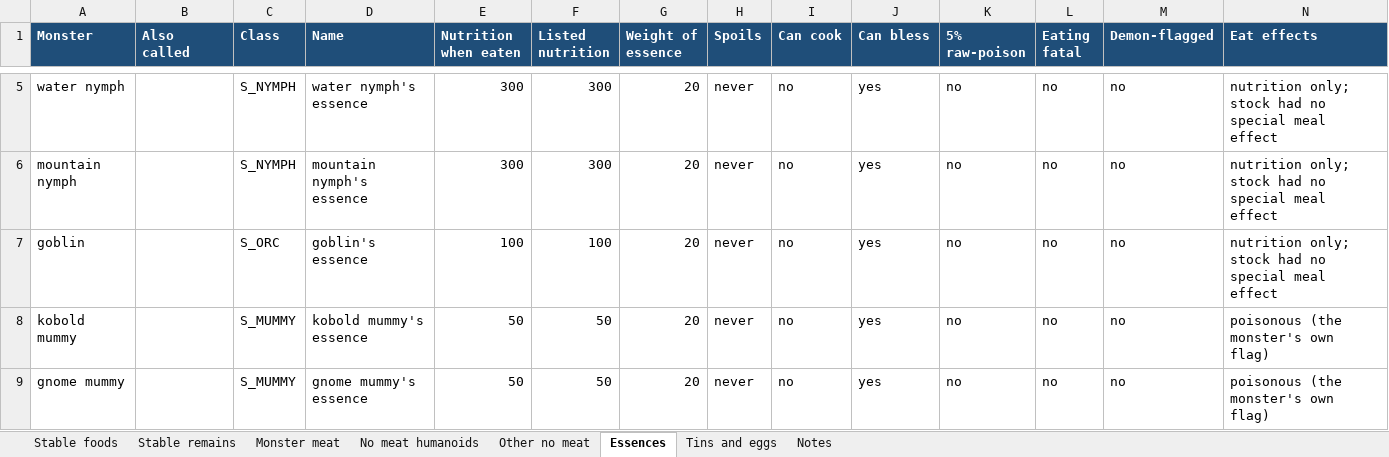
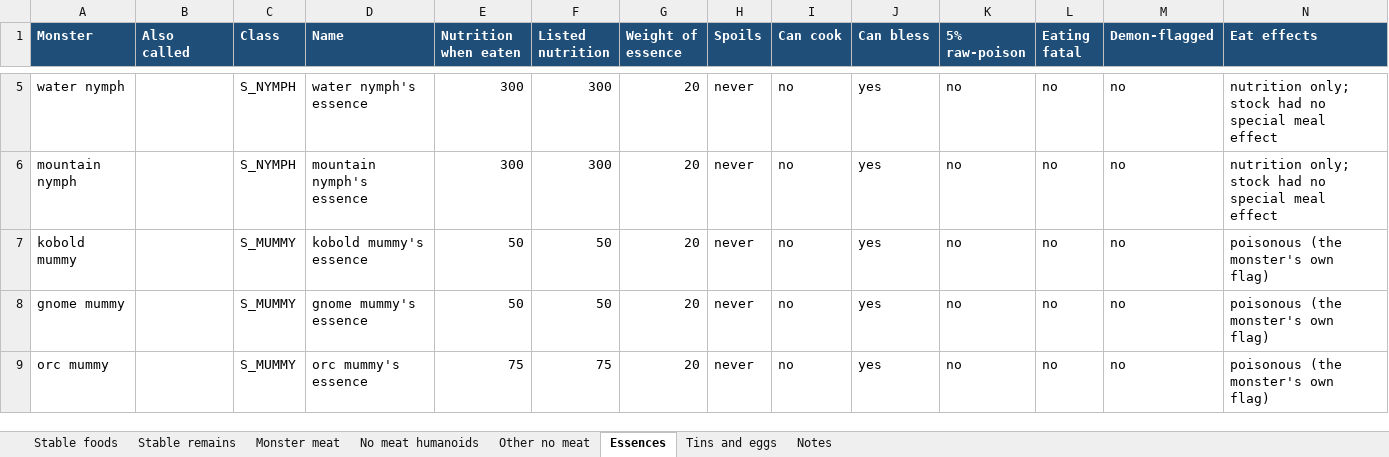
Before and after one commit to NetHack/NetHack, an Excel workbook: docs/RighteousHack_Food.xlsx, sheet Essences, drawn as a sheet; only a part is shown, gaps mark what is left out; the shorter side is filled out with more unchanged rows; values as stored, in another font and other column widths than the file's, no borders; table styles not drawn; rows hold the shown columns only; the diff names each change by its address in the sheet, - before the commit and + after, or states it on an @@ line.

```diff
--- a/docs/RighteousHack_Food.xlsx (sheet Essences)
+++ b/docs/RighteousHack_Food.xlsx (sheet Essences)
-row 7: goblin |  | S_ORC | goblin's essence | 100 | 100 | 20 | never | no | yes | no | no | no | nutrition only; stock had no special meal effect
```
Also changed, not shown: sheet Monster meat, sheet Notes, 7 other files.
